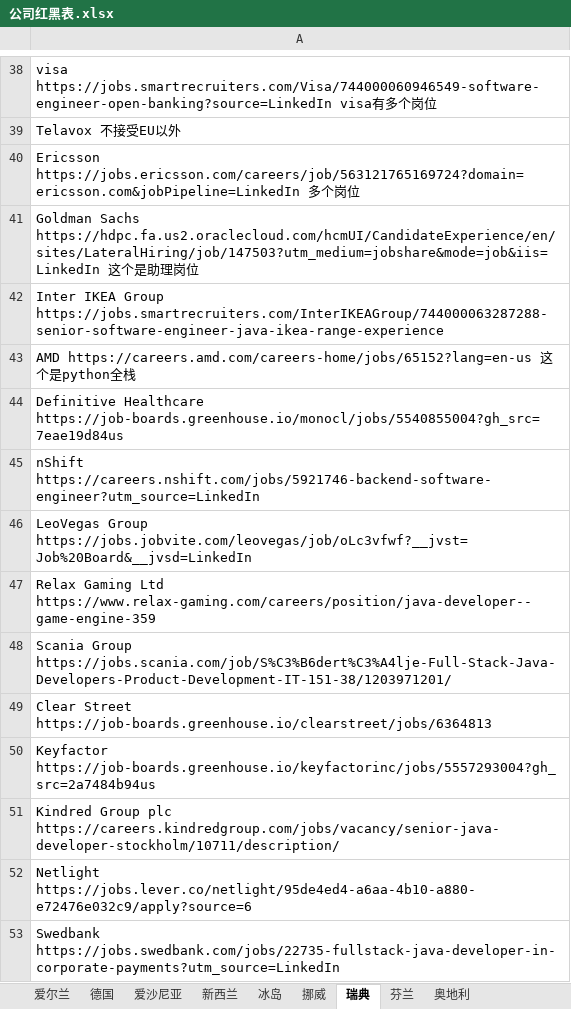
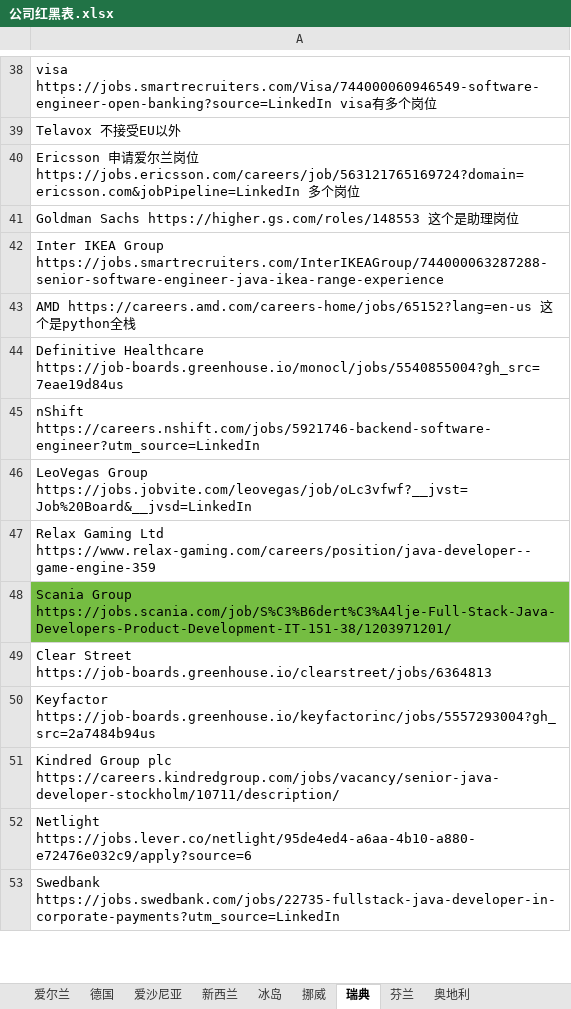
Before and after one commit to miku-wwl/we_pte, an Excel workbook: 公司红黑表.xlsx, sheet 瑞典, drawn as a sheet; only a part is shown, gaps mark what is left out; values as stored, in another font and other column widths than the file's, no borders; the diff names each change by its address in the sheet, - before the commit and + after, or states it on an @@ line.

```diff
--- a/公司红黑表.xlsx (sheet 瑞典)
+++ b/公司红黑表.xlsx (sheet 瑞典)
-A40: Ericsson https://jobs.ericsson.com/careers/job/563121765169724?domain=ericsson.com&jobPipeline=LinkedIn 多…
+A40: Ericsson 申请爱尔兰岗位 https://jobs.ericsson.com/careers/job/563121765169724?domain=ericsson.com&jobPipeline=LinkedIn 多…
-A41: Goldman Sachs https://hdpc.fa.us2.oraclecloud.com/hcmUI/CandidateExperience/en/sites/LateralHiring/job/147503?utm_medium=jobshare&mode=job&iis=LinkedIn 这个…
+A41: Goldman Sachs https://higher.gs.com/roles/148553 这个…
-A48 fill: none
+A48 fill: #75BD42
```
Also changed, not shown: sheet 挪威, sheet 德国, 4 other files.
